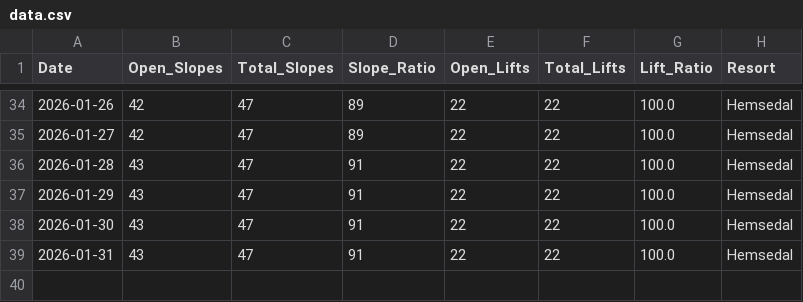
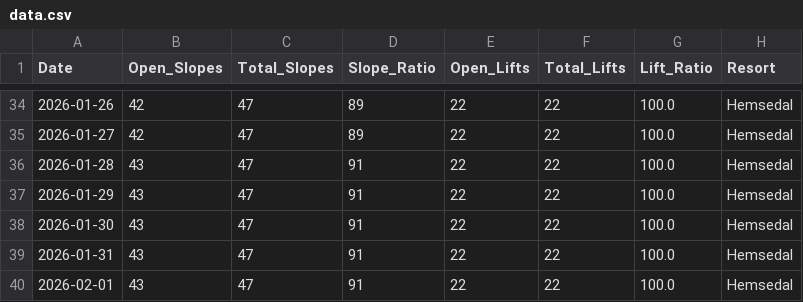
Before and after one commit to g-hjalmarsson/Hemsedal-Updater, a CSV file: data.csv, drawn as a sheet; only a part is shown, gaps mark what is left out.

```diff
--- a/data.csv
+++ b/data.csv
@@ -39 +39,2 @@ Date,Open_Slopes,Total_Slopes,Slope_Ratio,Open_Lifts,Total_Lifts,Lift_Ratio,Reso
 2026-01-31,43,47,91,22,22,100.0,Hemsedal
+2026-02-01,43,47,91,22,22,100.0,Hemsedal
```
